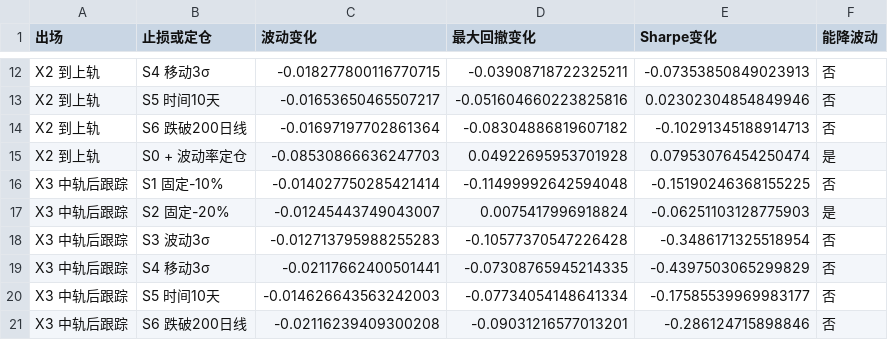
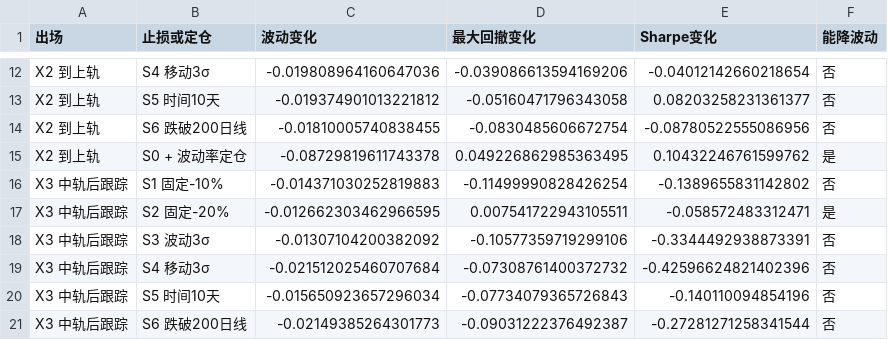
Before and after one commit to JiazeTang/trading-agent, a CSV file: reports/swing_study/verdicts.csv, drawn as a sheet; only a part is shown, gaps mark what is left out; the diff covers the shown part only; the diff names each change by its address in the sheet, - before the commit and + after, or states it on an @@ line.

```diff
--- a/reports/swing_study/verdicts.csv
+++ b/reports/swing_study/verdicts.csv
-C12 (波动变化): -0.018277800116770715
+C12 (波动变化): -0.019808964160647036
-D12 (最大回撤变化): -0.03908718722325211
+D12 (最大回撤变化): -0.039086613594169206
-E12 (Sharpe变化): -0.07353850849023913
+E12 (Sharpe变化): -0.04012142660218654
-C13 (波动变化): -0.01653650465507217
+C13 (波动变化): -0.019374901013221812
-D13 (最大回撤变化): -0.051604660223825816
+D13 (最大回撤变化): -0.05160471796343058
-E13 (Sharpe变化): 0.02302304854849946
+E13 (Sharpe变化): 0.08203258231361377
-C14 (波动变化): -0.01697197702861364
+C14 (波动变化): -0.01810005740838455
-D14 (最大回撤变化): -0.08304886819607182
+D14 (最大回撤变化): -0.0830485606672754
-E14 (Sharpe变化): -0.10291345188914713
+E14 (Sharpe变化): -0.08780522555086956
-C15 (波动变化): -0.08530866636247703
+C15 (波动变化): -0.08729819611743378
-D15 (最大回撤变化): 0.04922695953701928
+D15 (最大回撤变化): 0.049226862985363495
-E15 (Sharpe变化): 0.07953076454250474
+E15 (Sharpe变化): 0.10432246761599762
-C16 (波动变化): -0.014027750285421414
+C16 (波动变化): -0.014371030252819883
-D16 (最大回撤变化): -0.11499992642594048
+D16 (最大回撤变化): -0.11499990828426254
-E16 (Sharpe变化): -0.15190246368155225
+E16 (Sharpe变化): -0.1389655831142802
-C17 (波动变化): -0.01245443749043007
+C17 (波动变化): -0.012662303462966595
-D17 (最大回撤变化): 0.0075417996918824
+D17 (最大回撤变化): 0.007541722943105511
-E17 (Sharpe变化): -0.06251103128775903
+E17 (Sharpe变化): -0.058572483312471
-C18 (波动变化): -0.012713795988255283
+C18 (波动变化): -0.01307104200382092
-D18 (最大回撤变化): -0.10577370547226428
+D18 (最大回撤变化): -0.10577359719299106
-E18 (Sharpe变化): -0.3486171325518954
+E18 (Sharpe变化): -0.3344492938873391
-C19 (波动变化): -0.02117662400501441
+C19 (波动变化): -0.021512025460707684
-D19 (最大回撤变化): -0.07308765945214335
+D19 (最大回撤变化): -0.07308761400372732
-E19 (Sharpe变化): -0.4397503065299829
+E19 (Sharpe变化): -0.42596624821402396
-C20 (波动变化): -0.014626643563242003
+C20 (波动变化): -0.015650923657296034
-D20 (最大回撤变化): -0.07734054148641334
+D20 (最大回撤变化): -0.07734079365726843
-E20 (Sharpe变化): -0.17585539969983177
+E20 (Sharpe变化): -0.140110094854196
-C21 (波动变化): -0.02116239409300208
+C21 (波动变化): -0.02149385264301773
-D21 (最大回撤变化): -0.09031216577013201
+D21 (最大回撤变化): -0.09031222376492387
-E21 (Sharpe变化): -0.286124715898846
+E21 (Sharpe变化): -0.27281271258341544
```
Also changed, not shown: 5 added rows, 5 removed rows and 39 edited cells elsewhere in this file, reports/swing_study/account.csv, reports/swing_study/events.csv, 5 other files.
